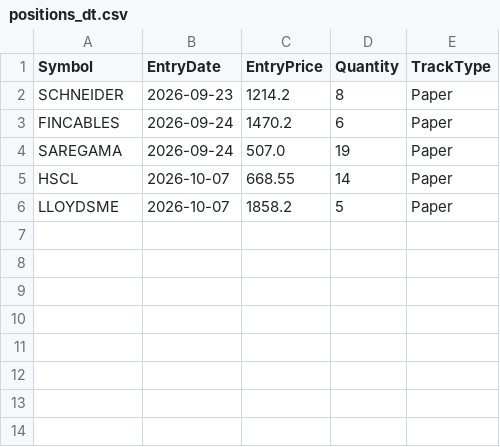
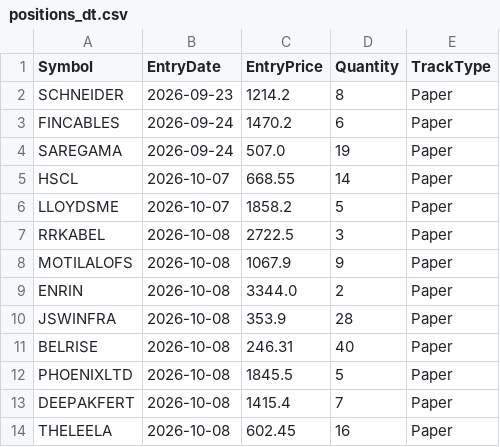
Before and after one commit to finnyrajmann/nse-dual_trend, a CSV file: data/positions_dt.csv, drawn as a sheet.

Commit message:
Auto-update — 2026-10-08

```diff
--- a/data/positions_dt.csv
+++ b/data/positions_dt.csv
@@ -6 +6,9 @@ HSCL,2026-10-07,668.55,14,Paper
 LLOYDSME,2026-10-07,1858.2,5,Paper
+RRKABEL,2026-10-08,2722.5,3,Paper
+MOTILALOFS,2026-10-08,1067.9,9,Paper
+ENRIN,2026-10-08,3344.0,2,Paper
+JSWINFRA,2026-10-08,353.9,28,Paper
+BELRISE,2026-10-08,246.31,40,Paper
+PHOENIXLTD,2026-10-08,1845.5,5,Paper
+DEEPAKFERT,2026-10-08,1415.4,7,Paper
+THELEELA,2026-10-08,602.45,16,Paper
```
